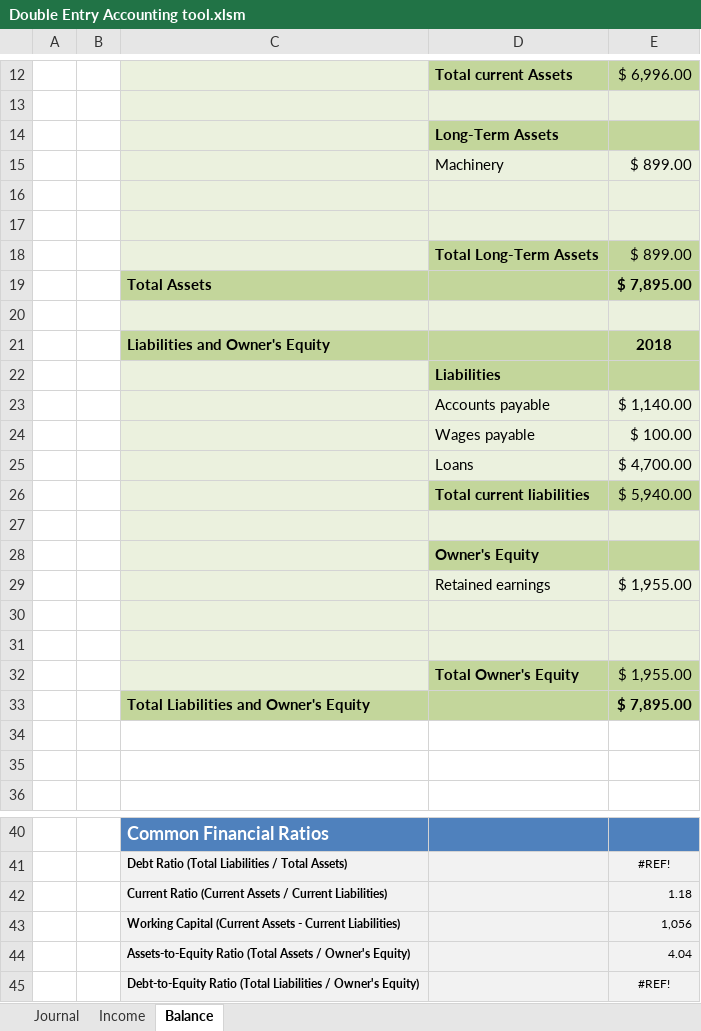
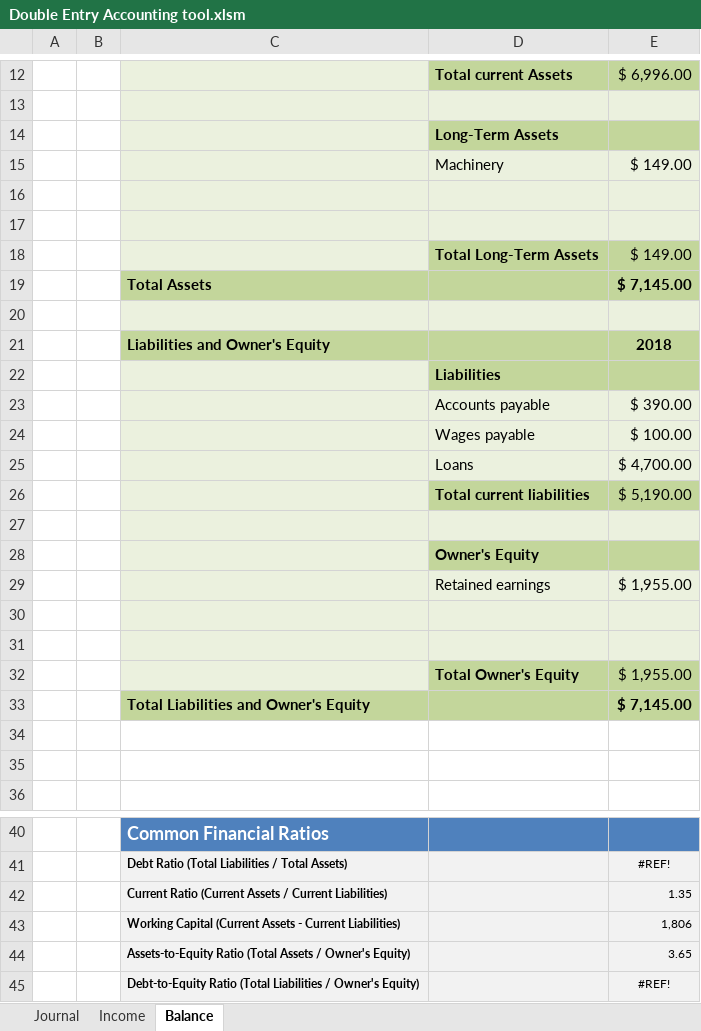
Before and after one commit to kingwilldabeast/double-entry-accounting-tool, an Excel workbook: Double Entry Accounting tool.xlsm, sheet Balance, drawn as a sheet; only a part is shown, gaps mark what is left out; values as stored, in another font and other column widths than the file's, no borders; the diff names each change by its address in the sheet, - before the commit and + after, or states it on an @@ line.

```diff
--- a/Double Entry Accounting tool.xlsm (sheet Balance)
+++ b/Double Entry Accounting tool.xlsm (sheet Balance)
-E15: $ 899.00
+E15: $ 149.00
-E18: $ 899.00
+E18: $ 149.00
-E19: $ 7,895.00
+E19: $ 7,145.00
-E23: $ 1,140.00
+E23: $ 390.00
-E26: $ 5,940.00
+E26: $ 5,190.00
-E33: $ 7,895.00
+E33: $ 7,145.00
-E42: 1.18
+E42: 1.35
-E43: 1,056
+E43: 1,806
-E44: 4.04
+E44: 3.65
```
Also changed, not shown: sheet Journal.
